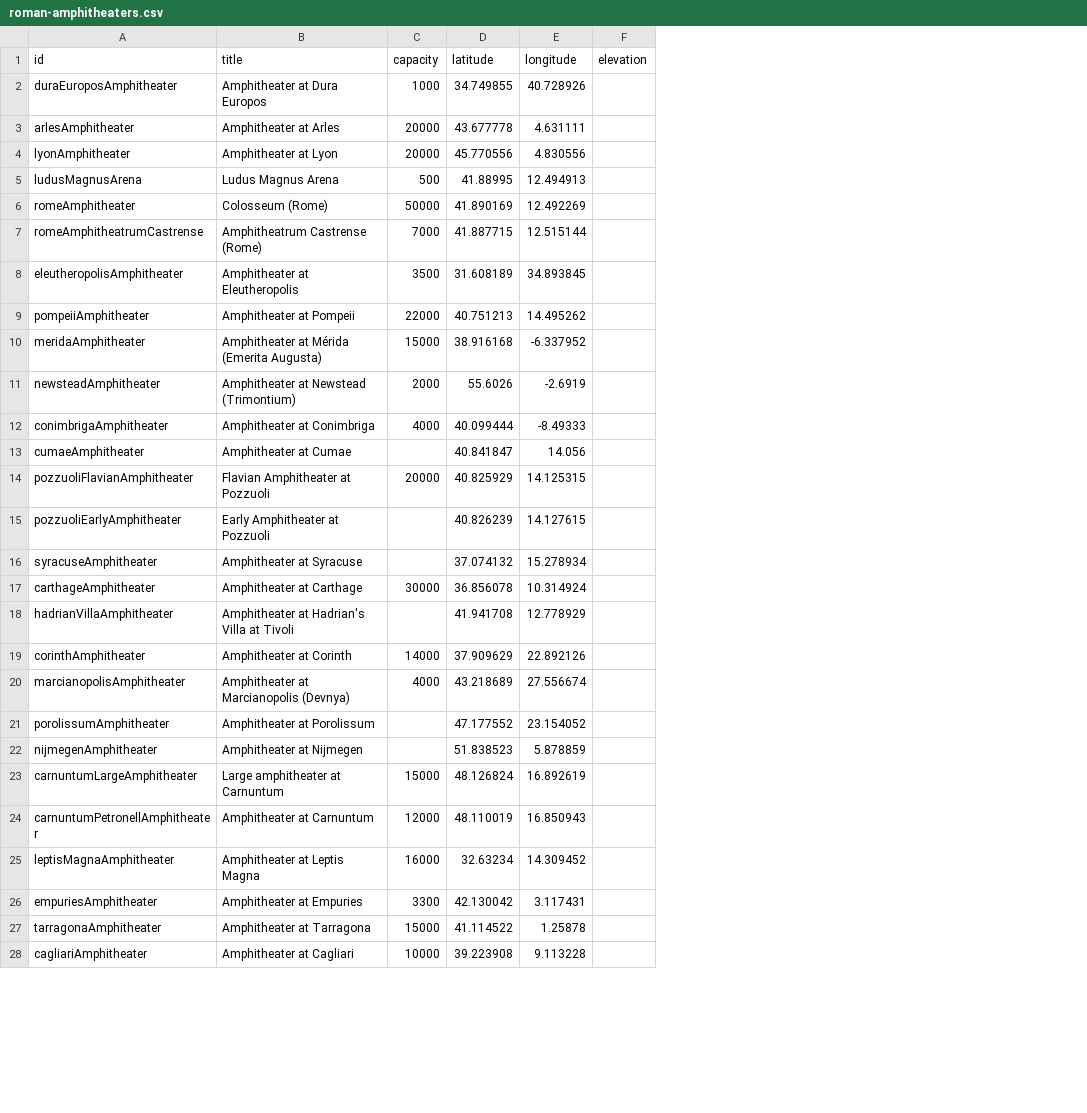
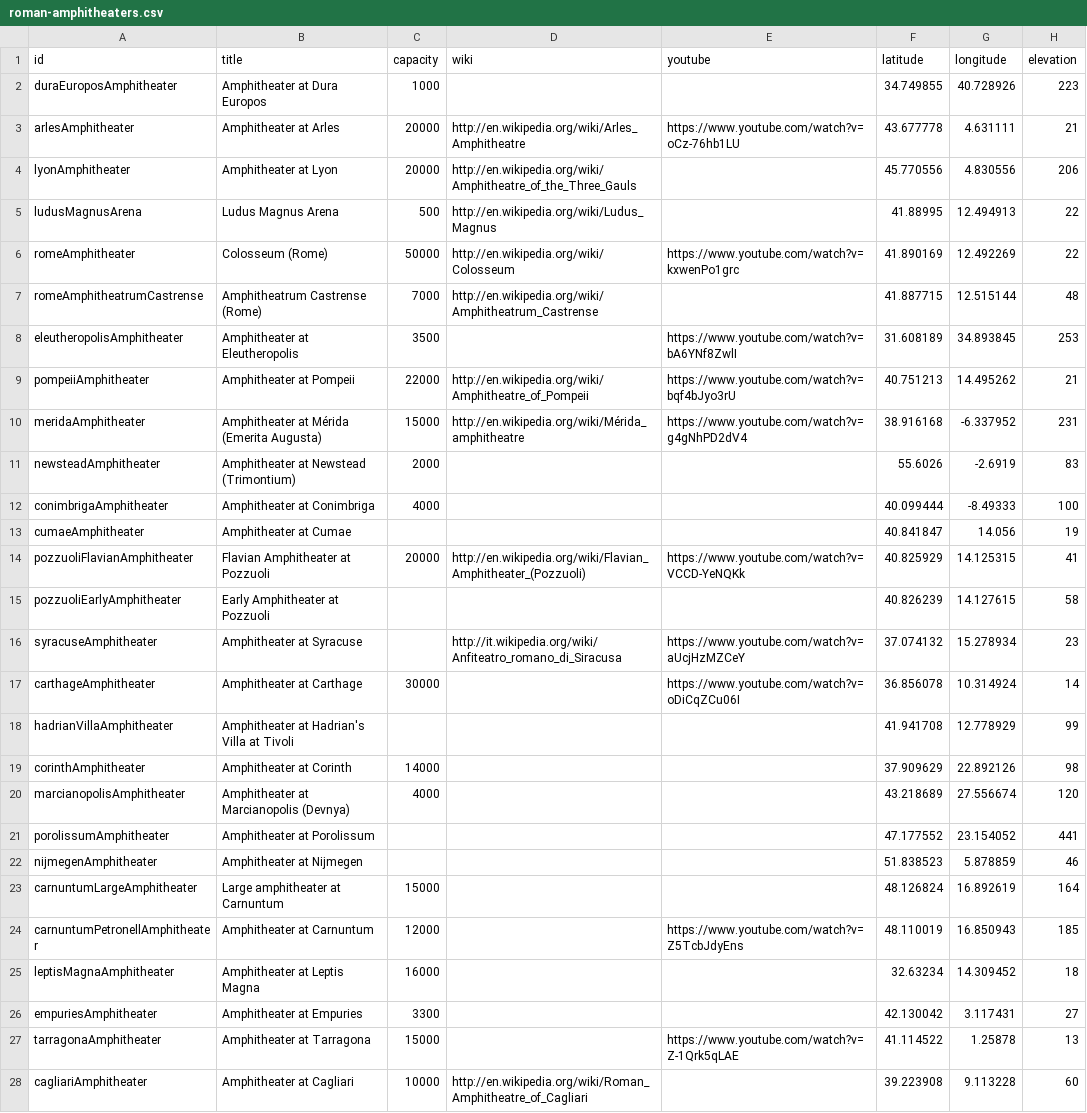
Before and after one commit to sfsheath/roman-amphitheaters, a CSV file: roman-amphitheaters.csv, drawn as a sheet; only a part is shown; addresses are those after the commit; the diff covers the shown part only; the diff names each change by its address in the sheet, - before the commit and + after, or states it on an @@ line.

Commit message:
elevations

```diff
--- a/roman-amphitheaters.csv
+++ b/roman-amphitheaters.csv
+column D (wiki), rows 3-28: http://en.wikipedia.org/wiki/Arles_Amphitheatre | http://en.wikipedia.org/wiki/Amphitheatre_of_the_Three_Gauls | http://en.wikipedia.org/wiki/Ludus_Magnus | http://en.wikipedia.org/wiki/Colosseum | http://en.wikipedia.org/wiki/Amphitheatrum_Castrense |  | http://en.wikipedia.org/wiki/Amphitheatre_of_Pompeii | http://en.wikipedia.org/wiki/Mérida_amphitheatre |  |  |  | http://en.wikipedia.org/wiki/Flavian_Amphitheater_(Pozzuoli) |  | http://it.wikipedia.org/wiki/Anfiteatro_romano_di_Siracusa |  |  |  |  |  |  |  |  |  |  |  | http://en.wikipedia.org/wiki/Roman_Amphitheatre_of_Cagliari
+column E (youtube), rows 3-27: https://www.youtube.com/watch?v=oCz-76hb1LU |  |  | https://www.youtube.com/watch?v=kxwenPo1grc |  | https://www.youtube.com/watch?v=bA6YNf8ZwlI | https://www.youtube.com/watch?v=bqf4bJyo3rU | https://www.youtube.com/watch?v=g4gNhPD2dV4 |  |  |  | https://www.youtube.com/watch?v=VCCD-YeNQKk |  | https://www.youtube.com/watch?v=aUcjHzMZCeY | https://www.youtube.com/watch?v=oDiCqZCu06I |  |  |  |  |  |  | https://www.youtube.com/watch?v=Z5TcbJdyEns |  |  | https://www.youtube.com/watch?v=Z-1Qrk5qLAE
-H2 (elevation): (empty)
+H2 (elevation): 223
-H3 (elevation): (empty)
+H3 (elevation): 21
-H4 (elevation): (empty)
+H4 (elevation): 206
-H5:H6 (elevation): (empty)
+H5:H6 (elevation): 22
-H7 (elevation): (empty)
+H7 (elevation): 48
-H8 (elevation): (empty)
+H8 (elevation): 253
-H9 (elevation): (empty)
+H9 (elevation): 21
-H10 (elevation): (empty)
+H10 (elevation): 231
-H11 (elevation): (empty)
+H11 (elevation): 83
-H12 (elevation): (empty)
+H12 (elevation): 100
-H13 (elevation): (empty)
+H13 (elevation): 19
-H14 (elevation): (empty)
+H14 (elevation): 41
-H15 (elevation): (empty)
+H15 (elevation): 58
-H16 (elevation): (empty)
+H16 (elevation): 23
-H17 (elevation): (empty)
+H17 (elevation): 14
-H18 (elevation): (empty)
+H18 (elevation): 99
-H19 (elevation): (empty)
+H19 (elevation): 98
-H20 (elevation): (empty)
+H20 (elevation): 120
-H21 (elevation): (empty)
+H21 (elevation): 441
-H22 (elevation): (empty)
+H22 (elevation): 46
-H23 (elevation): (empty)
+H23 (elevation): 164
-H24 (elevation): (empty)
+H24 (elevation): 185
-H25 (elevation): (empty)
+H25 (elevation): 18
-H26 (elevation): (empty)
+H26 (elevation): 27
-H27 (elevation): (empty)
+H27 (elevation): 13
-H28 (elevation): (empty)
+H28 (elevation): 60
```
Also changed, not shown: 1 added row and 113 edited cells elsewhere in this file, 2 other files.
